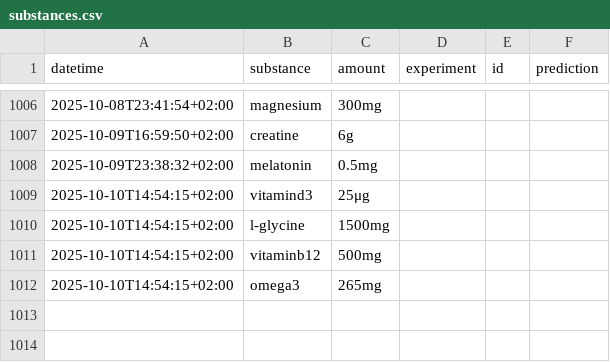
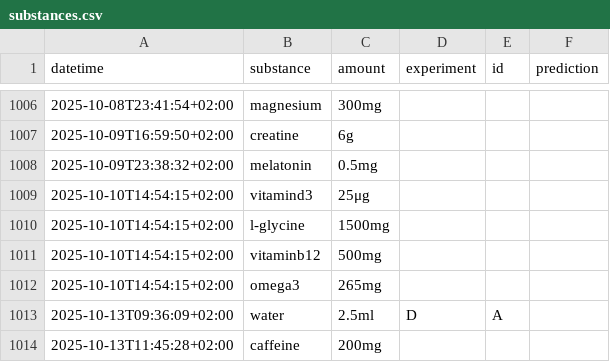
Before and after one commit to niplav/site, a CSV file: data/substances.csv, drawn as a sheet; only a part is shown, gaps mark what is left out.

```diff
--- a/data/substances.csv
+++ b/data/substances.csv
@@ -1012 +1012,3 @@ datetime,substance,amount,experiment,id,prediction
 2025-10-10T14:54:15+02:00,omega3,265mg,,,
+2025-10-13T09:36:09+02:00,water,2.5ml,D,A,
+2025-10-13T11:45:28+02:00,caffeine,200mg,,,
```
Also changed, not shown: data/cuboid.csv, data/light.csv, 3 other files.
